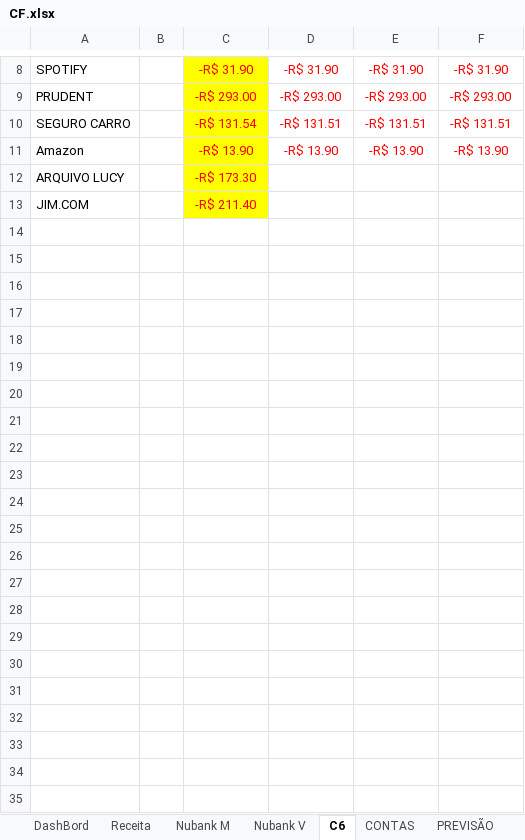
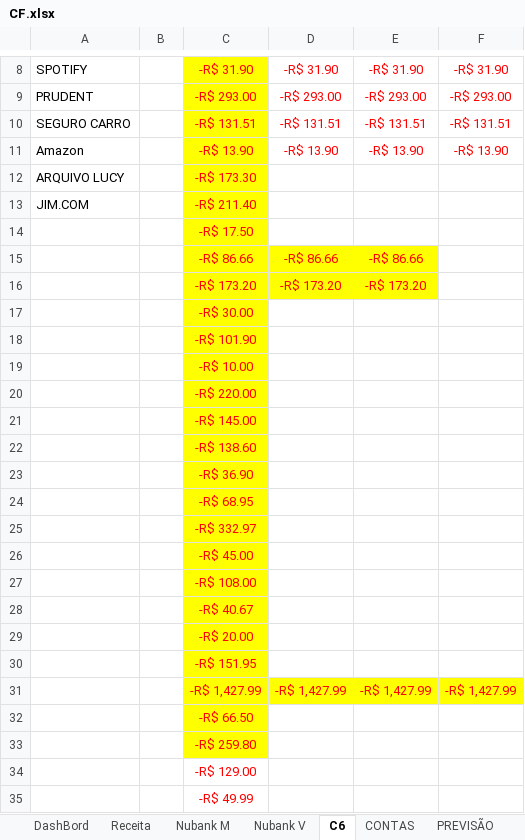
Before and after one commit to marcelodilena/controlefinanceiro, an Excel workbook: CF.xlsx, sheet C6, drawn as a sheet; only a part is shown, gaps mark what is left out; values as stored, in another font and other column widths than the file's, no borders; table styles not drawn; the diff covers the shown part only; the diff names each change by its address in the sheet, - before the commit and + after, or states it on an @@ line.

```diff
--- a/CF.xlsx (sheet C6)
+++ b/CF.xlsx (sheet C6)
-C10: -R$ 131.54
+C10: -R$ 131.51
+row 14:  |  | -R$ 17.50
+row 15:  |  | -R$ 86.66 | -R$ 86.66 | -R$ 86.66
+row 16:  |  | -R$ 173.20 | -R$ 173.20 | -R$ 173.20
+row 17:  |  | -R$ 30.00
+row 18:  |  | -R$ 101.90
+row 19:  |  | -R$ 10.00
+row 20:  |  | -R$ 220.00
+row 21:  |  | -R$ 145.00
+row 22:  |  | -R$ 138.60
+row 23:  |  | -R$ 36.90
+row 24:  |  | -R$ 68.95
+row 25:  |  | -R$ 332.97
+row 26:  |  | -R$ 45.00
+row 27:  |  | -R$ 108.00
+row 28:  |  | -R$ 40.67
+row 29:  |  | -R$ 20.00
+row 30:  |  | -R$ 151.95
+row 31:  |  | -R$ 1,427.99 | -R$ 1,427.99 | -R$ 1,427.99 | -R$ 1,427.99
+row 32:  |  | -R$ 66.50
+row 33:  |  | -R$ 259.80
+row 34:  |  | -R$ 129.00
+row 35:  |  | -R$ 49.99
```
Also changed, not shown: 1 added row and 1 removed row elsewhere in this sheet, sheet Nubank M, sheet DashBord, sheet PREVISÃO, sheet Nubank V, sheet CONTAS.
